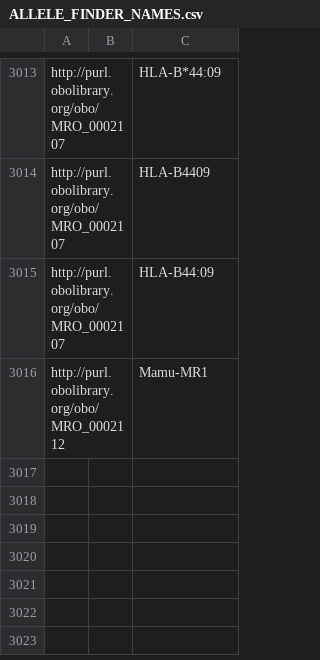
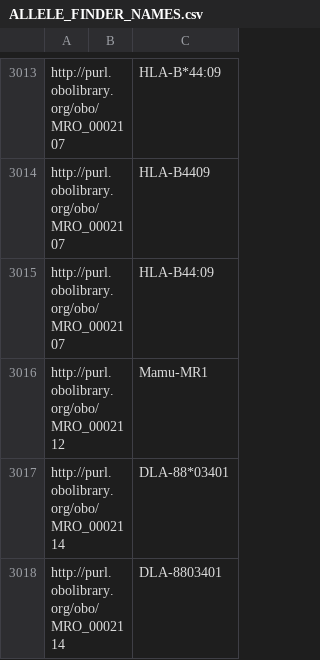
Before and after one commit to IEDB/MRO, a CSV file: iedb/ALLELE_FINDER_NAMES.csv, drawn as a sheet; only a part is shown, gaps mark what is left out.

```diff
--- a/iedb/ALLELE_FINDER_NAMES.csv
+++ b/iedb/ALLELE_FINDER_NAMES.csv
@@ -3016 +3016,3 @@ http://purl.obolibrary.org/obo/MRO_0002107,,HLA-B44:09
 http://purl.obolibrary.org/obo/MRO_0002112,,Mamu-MR1
+http://purl.obolibrary.org/obo/MRO_0002114,,DLA-88*03401
+http://purl.obolibrary.org/obo/MRO_0002114,,DLA-8803401
```
Also changed, not shown: iedb/ALLELE_FINDER_SEARCH.csv, iedb/ALLELE_FINDER_TREE.csv, 8 other files.
